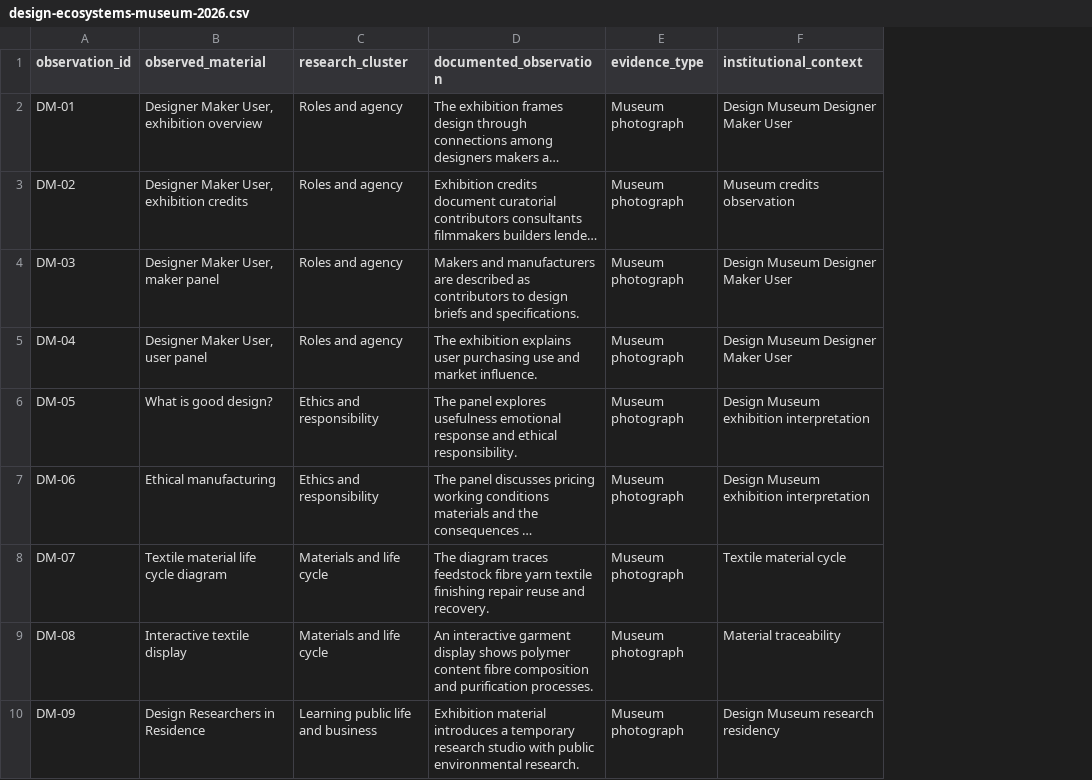
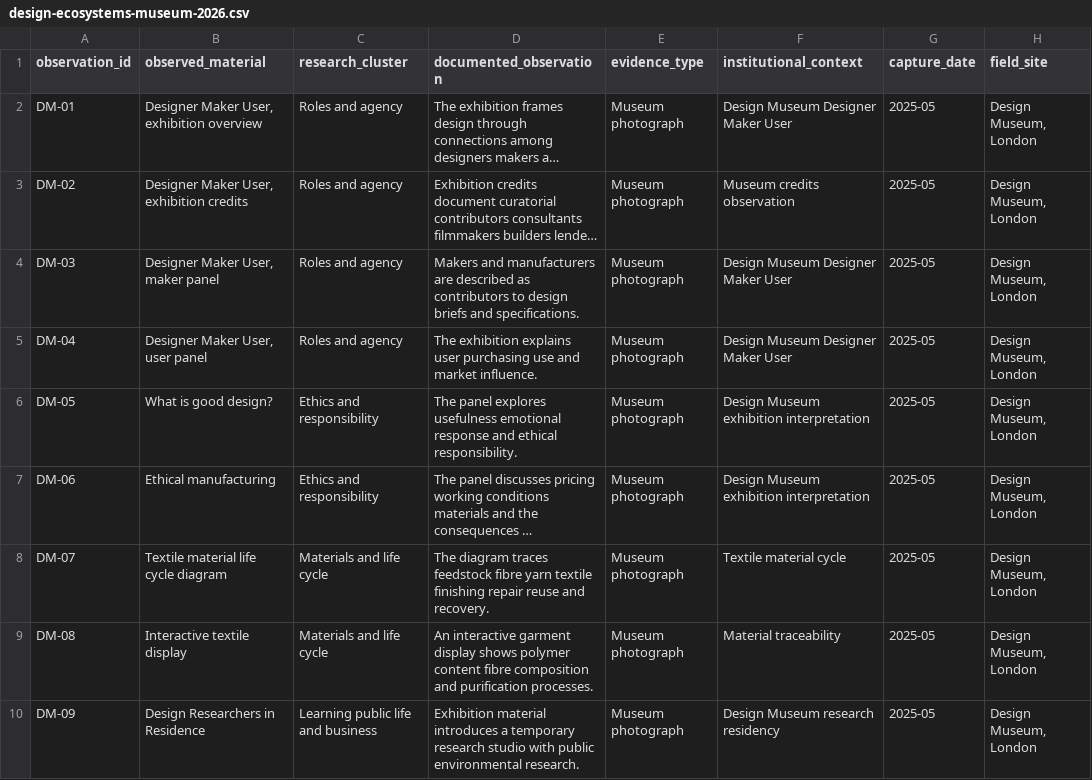
Before and after one commit to brandiejanow/Knowledge-of-Design, a CSV file: data/design-ecosystems-museum-2026.csv, drawn as a sheet; only a part is shown; long unchanged cells end in …; the diff names each change by its address in the sheet, - before the commit and + after, or states it on an @@ line.

Commit message:
Correct Design Museum field research capture date to May 2025 in London

```diff
--- a/data/design-ecosystems-museum-2026.csv
+++ b/data/design-ecosystems-museum-2026.csv
+column G (capture_date), rows 2-10: all 2025-05
+column H (field_site), rows 2-10: all Design Museum, London
```
